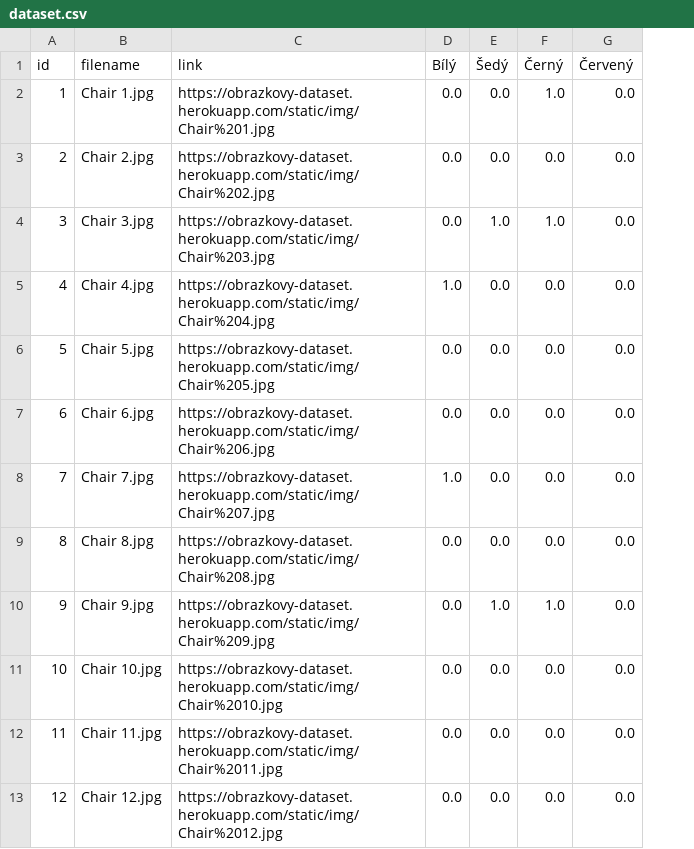
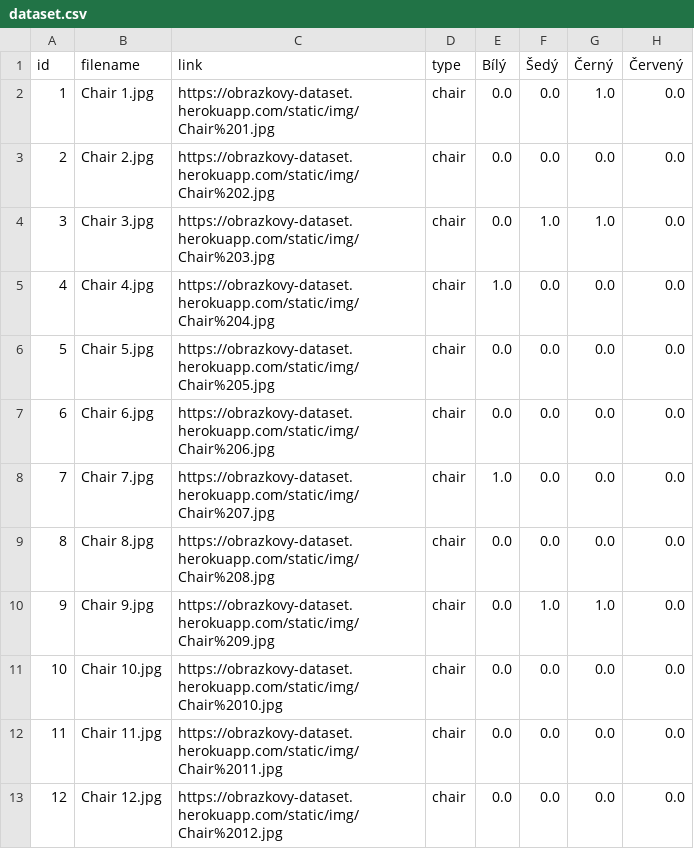
Before and after one commit to LukeJiricek/bakalarska_prace, a CSV file: download/dataset.csv, drawn as a sheet; only a part is shown; the diff names each change by its address in the sheet, - before the commit and + after, or states it on an @@ line.

```diff
--- a/download/dataset.csv
+++ b/download/dataset.csv
+column D (type), rows 2-13: all chair
```
Also changed, not shown: 5 other files.
